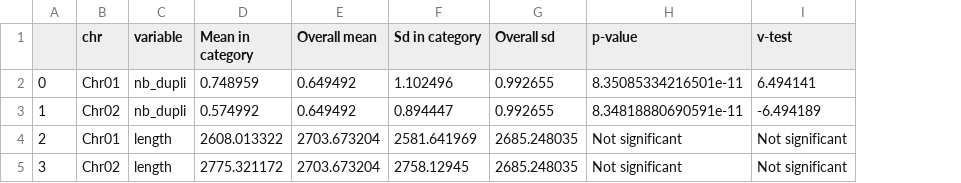
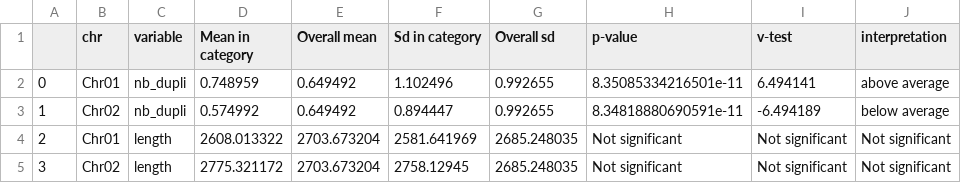
Before and after one commit to abouanich/QuaDS, a CSV file: results/analyses_test/quantitative_gaussian.csv, drawn as a sheet; the diff names each change by its address in the sheet, - before the commit and + after, or states it on an @@ line.

Commit message:
change interpretation for quali and add interpretation for quanti

```diff
--- a/results/analyses_test/quantitative_gaussian.csv
+++ b/results/analyses_test/quantitative_gaussian.csv
+column J (interpretation), rows 2-5: above average | below average | Not significant | Not significant
```
Also changed, not shown: results/analyses_test/qualitative_hypergeometric.csv, 4 other files.
